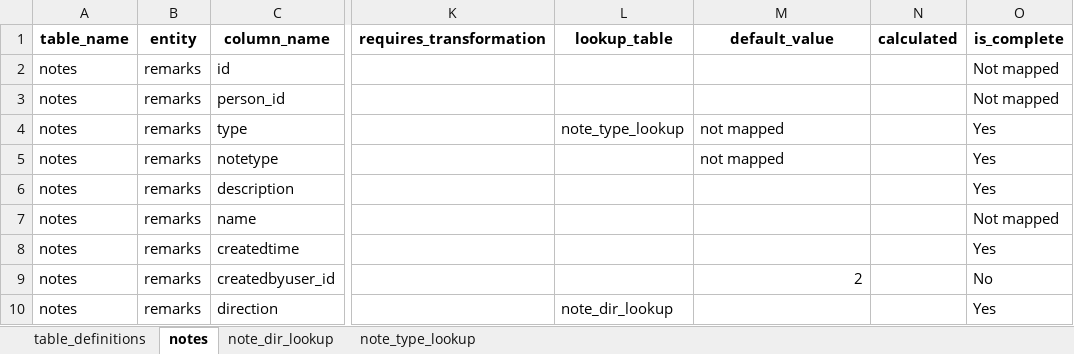
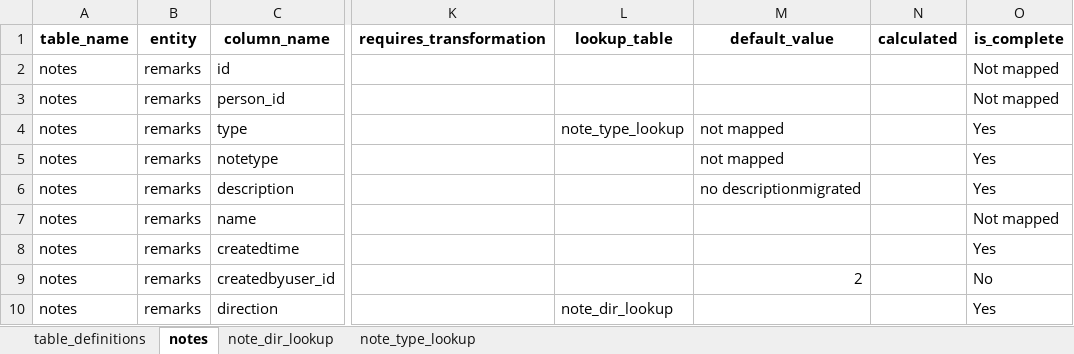
Before and after one commit to uk-gov-mirror/ministryofjustice.opg-data-casrec-migration-mappings, an Excel workbook: mapping_spreadsheet/Casrec_Mapping_Document_Remarks.xlsx, sheet notes, drawn as a sheet; only a part is shown, gaps mark what is left out; values as stored, in another font and other column widths than the file's, no borders; the diff names each change by its address in the sheet, - before the commit and + after, or states it on an @@ line.

Commit message:
add default to description

```diff
--- a/mapping_spreadsheet/Casrec_Mapping_Document_Remarks.xlsx (sheet notes)
+++ b/mapping_spreadsheet/Casrec_Mapping_Document_Remarks.xlsx (sheet notes)
-M6 (default_value): (empty)
+M6 (default_value): no descriptionmigrated
```
Also changed, not shown: 2 other files.
